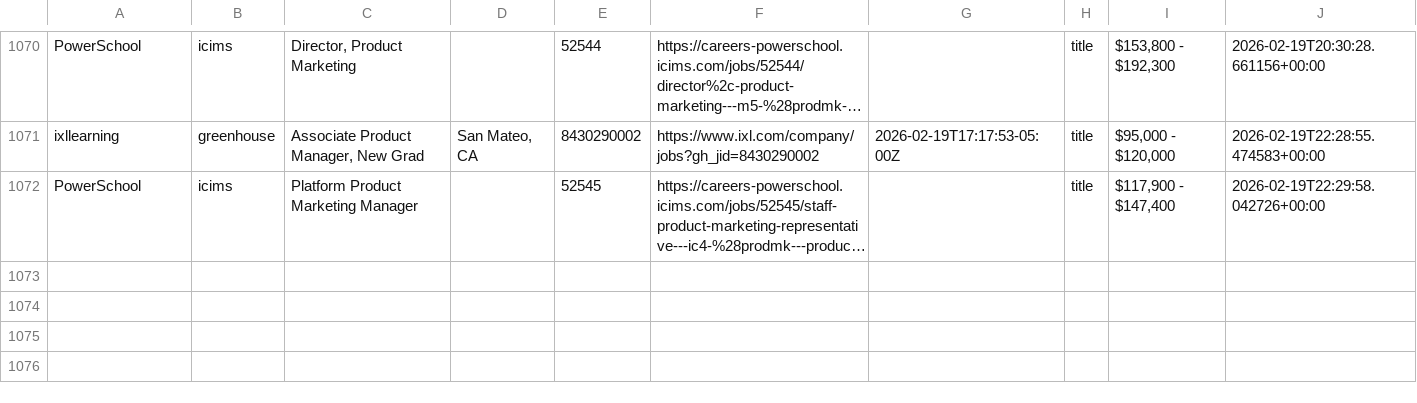
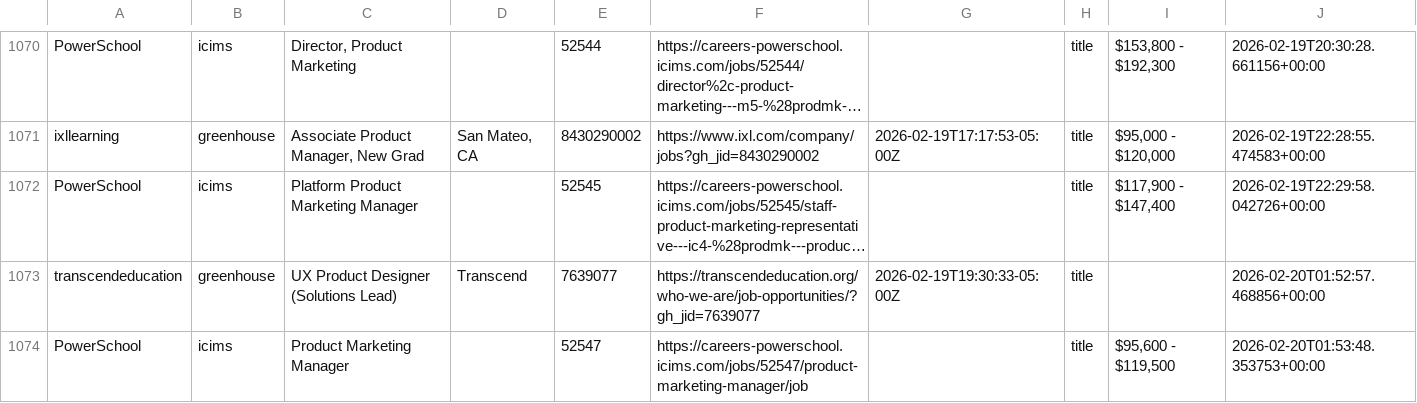
Before and after one commit to mollyoliviamund-maker/edtech-jobs, a CSV file: edtech_jobs.csv, drawn as a sheet; only a part is shown, gaps mark what is left out; long unchanged cells end in …; the diff names each change by its address in the sheet, - before the commit and + after, or states it on an @@ line.

```diff
--- a/edtech_jobs.csv
+++ b/edtech_jobs.csv
+row 1073: transcendeducation | greenhouse | UX Product Designer (Solutions Lead) | Transcend | 7639077 | https://transcendeducation.org/who-we-are/job-opportunities/?gh_jid=7639077 | 2026-02-19T19:30:33-05:00Z | title |  | 2026-02-20T01:52:57.468856+00:00
+row 1074: PowerSchool | icims | Product Marketing Manager |  | 52547 | https://careers-powerschool.icims.com/jobs/52547/product-marketing-manager/job |  | title | $95,600 - $119,500 | 2026-02-20T01:53:48.353753+00:00
```
Also changed, not shown: 1 other file.
